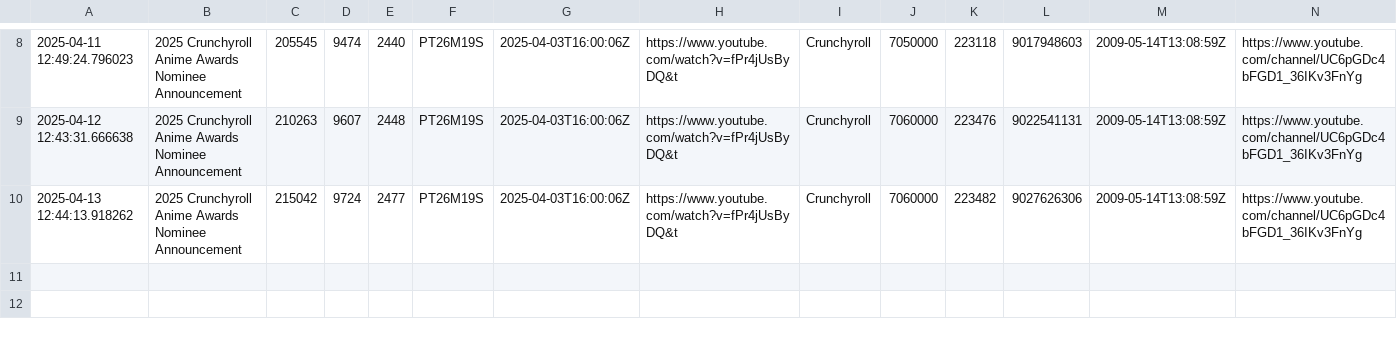
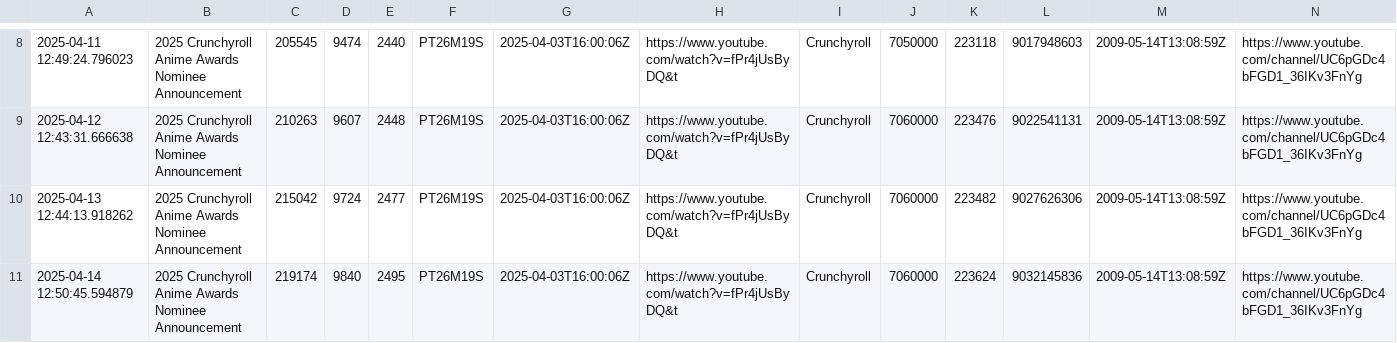
Before and after one commit to Zeno0/you_Tube_API, a CSV file: youtube_stats.csv, drawn as a sheet; only a part is shown, gaps mark what is left out.

```diff
--- a/youtube_stats.csv
+++ b/youtube_stats.csv
@@ -10 +10,2 @@
 2025-04-13 12:44:13.918262,2025 Crunchyroll Anime Awards Nominee Announcement,215042,9724,2477,PT26M19S,2025-04-03T16:00:06Z,https://www.youtube.com/watch?v=fPr4jUsByDQ&t,Crunchyroll,7060000,223482,9027626306,2009-05-14T13:08:59Z,https://www.youtube.com/channel/UC6pGDc4bFGD1_36IKv3FnYg
+2025-04-14 12:50:45.594879,2025 Crunchyroll Anime Awards Nominee Announcement,219174,9840,2495,PT26M19S,2025-04-03T16:00:06Z,https://www.youtube.com/watch?v=fPr4jUsByDQ&t,Crunchyroll,7060000,223624,9032145836,2009-05-14T13:08:59Z,https://www.youtube.com/channel/UC6pGDc4bFGD1_36IKv3FnYg
```
